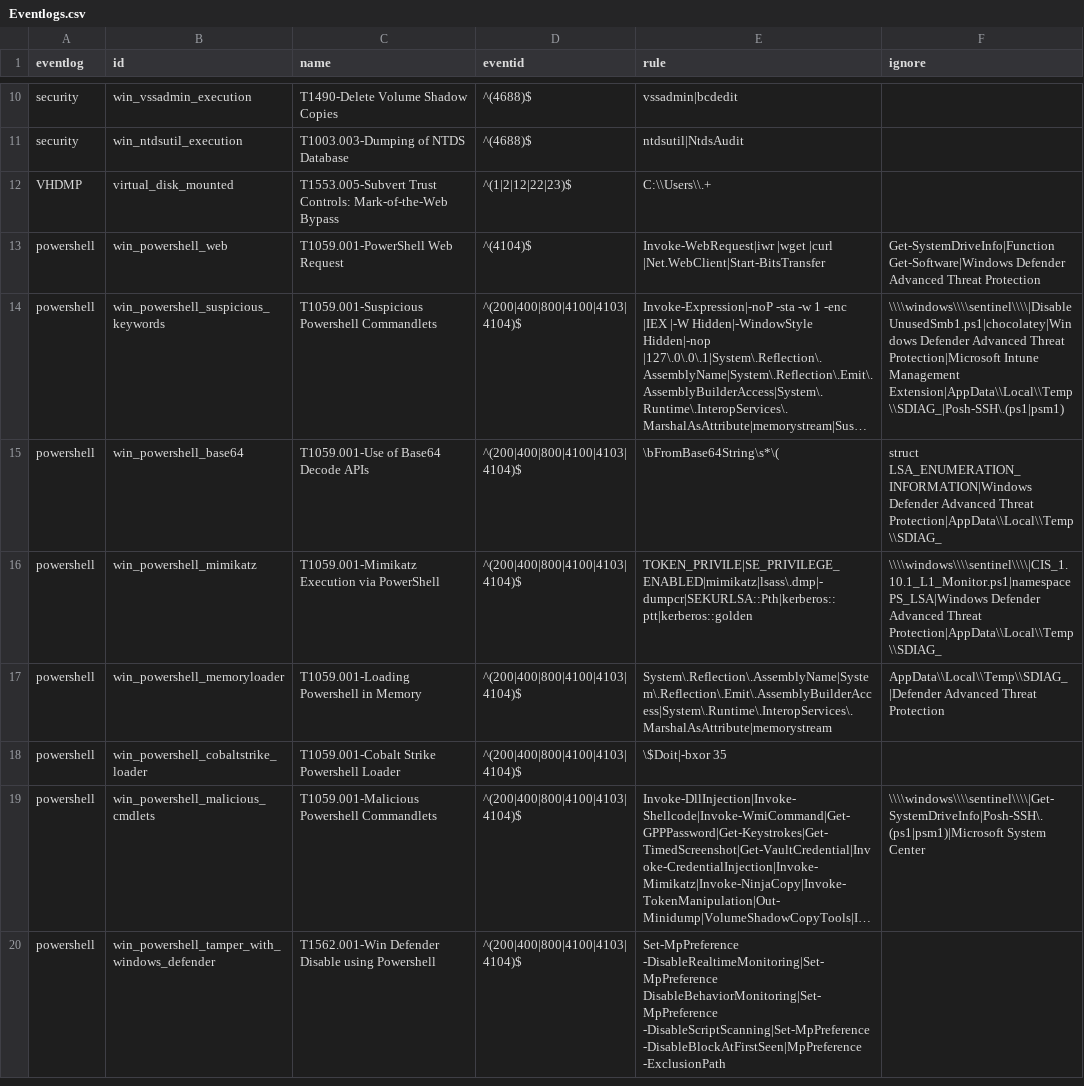
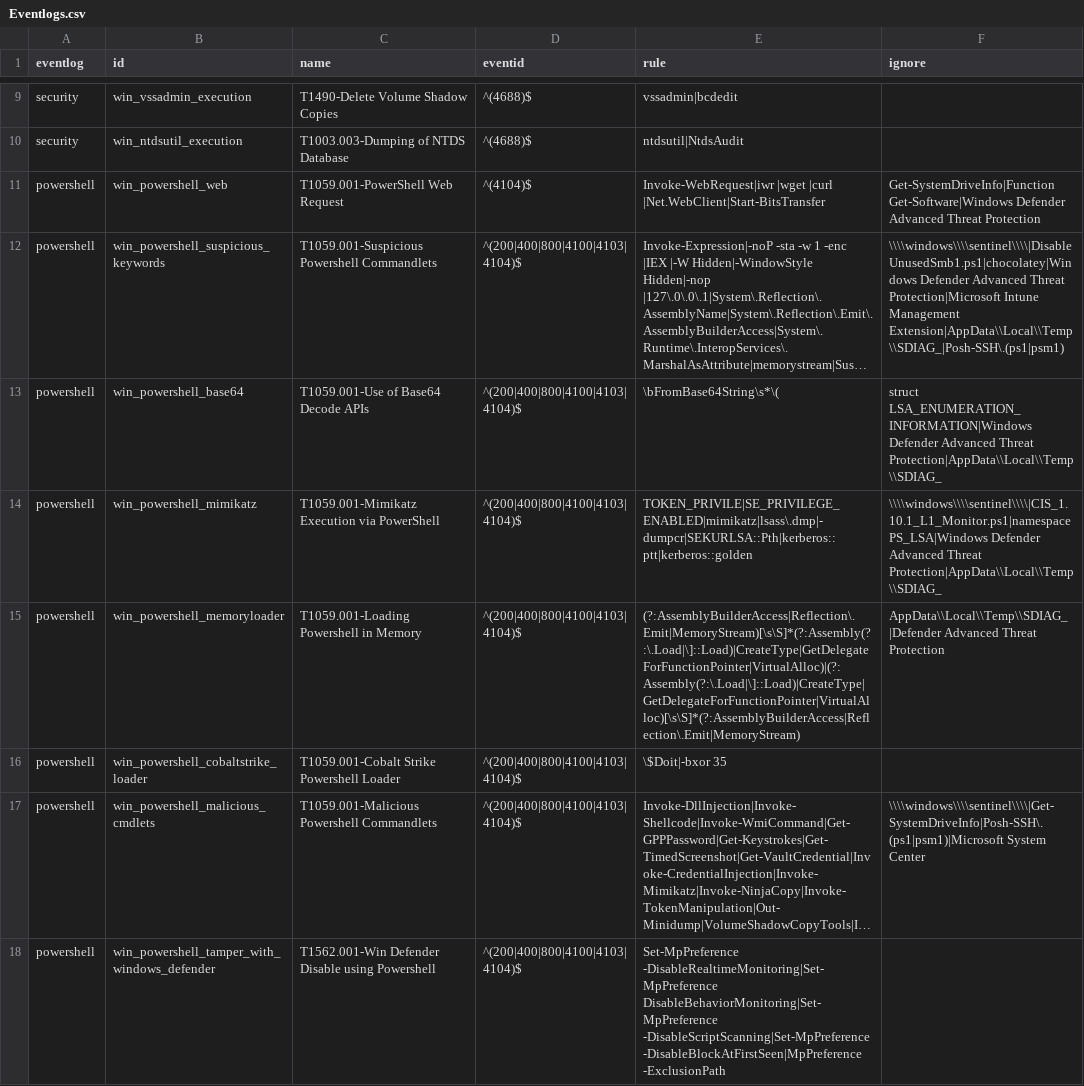
Before and after one commit to mgreen27/DetectRaptor, a CSV file: csv/Eventlogs.csv, drawn as a sheet; only a part is shown, gaps mark what is left out; long unchanged cells end in …; the diff covers the shown part only.

```diff
--- a/csv/Eventlogs.csv
+++ b/csv/Eventlogs.csv
@@ -11,3 +10,2 @@ security,win_vssadmin_execution,T1490-Delete Volume Shadow Copies,^(4688)$,vssad
 security,win_ntdsutil_execution,T1003.003-Dumping of NTDS Database,^(4688)$,ntdsutil|NtdsAudit,
-VHDMP,virtual_disk_mounted,T1553.005-Subvert Trust Controls: Mark-of-the-Web Bypass,^(1|2|12|22|23)$,C:\\Users\\.+,
 powershell,win_powershell_web,T1059.001-PowerShell Web Request,^(4104)$,Invoke-WebRequest|iwr |wget |curl |Net.WebClient|Start-BitsTransfer,Get-SystemDriveInfo|Function Get-Software|Windows Defender Advanced Threat Protection
@@ -16,3 +14,3 @@ powershell,win_powershell_base64,T1059.001-Use of Base64 Decode APIs,^(200|400|8
 powershell,win_powershell_mimikatz,T1059.001-Mimikatz Execution via PowerShell,^(200|400|800|4100|4103|4104)$,TOKEN_PRIVILE|SE_PRIVILEGE_ENABLED|mimikatz|lsass\.dmp|-dumpcr|SEKURLSA::Pth|kerberos::ptt|kerberos::golden,\\\\windows\\\\sentinel\\\\|CIS_1.10.1_L1_Monitor.ps1|namespace PS_LSA|Windows Defender Advanced Threat Protection|AppData\\Local\\Temp\\SDIAG_
-powershell,win_powershell_memoryloader,T1059.001-Loading Powershell in Memory,^(200|400|800|4100|4103|4104)$,System\.Reflection\.AssemblyName|System\.Reflection\.Emit\.AssemblyBuilderAccess|System\.Runtime\.InteropServices\.MarshalAsAttribute|memorystream,AppData\\Local\\Temp\\SDIAG_|Defender Advanced Threat Protection
+powershell,win_powershell_memoryloader,T1059.001-Loading Powershell in Memory,^(200|400|800|4100|4103|4104)$,"(?:AssemblyBuilderAccess|Reflection\.Emit|MemoryStream)[\s\S]*(?:Assembly(?:\.Load|\]::Load)|CreateType|GetDelegateForFunctionPointer|VirtualAlloc)|(?:Assembly(?:\.Load|\]::Load)|CreateType|GetDelegateForFunctionPointer|VirtualAlloc)[\s\S]*(?:AssemblyBuilderAccess|Reflection\.Emit|MemoryStream)",AppData\\Local\\Temp\\SDIAG_|Defender Advanced Threat Protection
 powershell,win_powershell_cobaltstrike_loader,T1059.001-Cobalt Strike Powershell Loader,^(200|400|800|4100|4103|4104)$,\$Doit|-bxor 35,
```
Also changed, not shown: 1 removed row and 2 edited cells elsewhere in this file, 1 other file.
